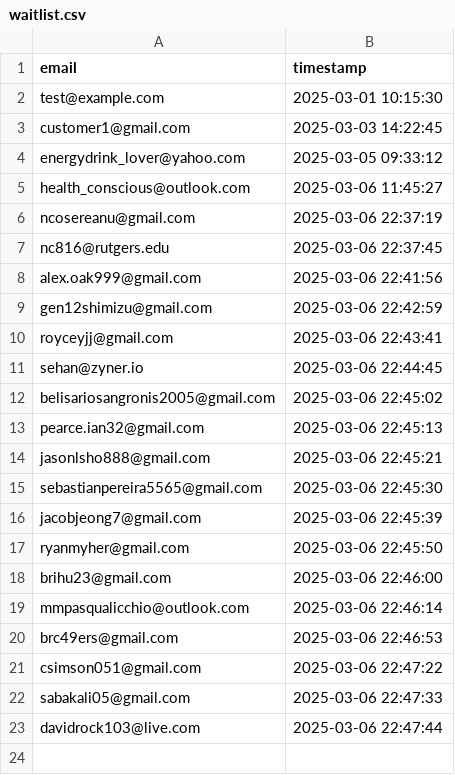
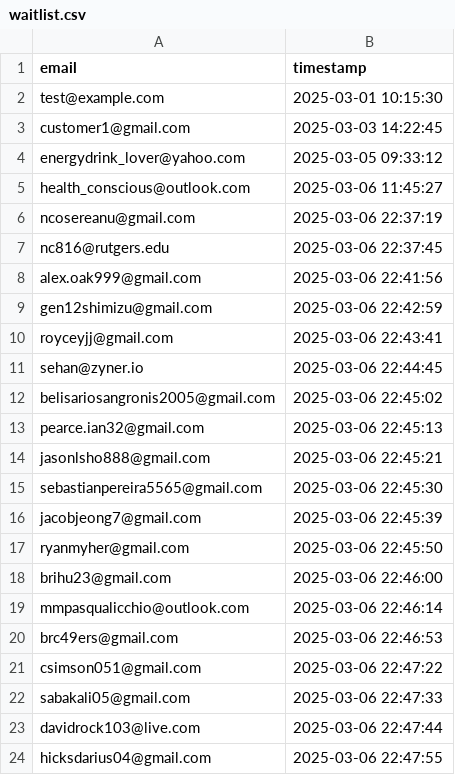
Before and after one commit to drinkitza/drinkitza, a CSV file: emails/waitlist.csv, drawn as a sheet.

Commit message:
Add email: hicksdarius04@gmail.com

```diff
--- a/emails/waitlist.csv
+++ b/emails/waitlist.csv
@@ -23 +23,2 @@ sabakali05@gmail.com,2025-03-06 22:47:33
 davidrock103@live.com,2025-03-06 22:47:44
+hicksdarius04@gmail.com,2025-03-06 22:47:55
```
